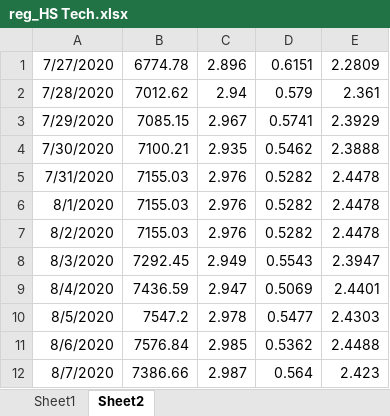
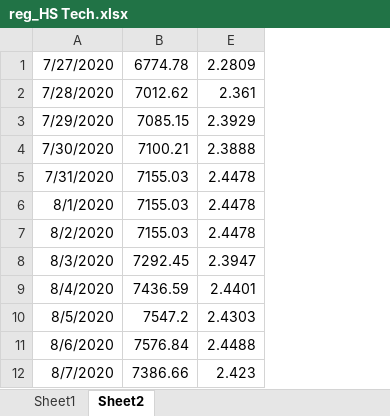
Before and after one commit to johns0nj/EU, an Excel workbook: BOND_EQT/reg_HS Tech.xlsx, sheet Sheet2, drawn as a sheet; only a part is shown; values as stored, in another font and other column widths than the file's, no borders; removed rows and columns are numbered as before the commit, all else as after; the diff covers the shown part only; the diff names each change by its address in the sheet, - before the commit and + after, or states it on an @@ line.

```diff
--- a/BOND_EQT/reg_HS Tech.xlsx (sheet Sheet2)
+++ b/BOND_EQT/reg_HS Tech.xlsx (sheet Sheet2)
@@ column C hidden, rows 1-12: 2.896 | 2.94 | 2.967 | 2.935 | 2.976 | 2.976 | 2.976 | 2.949 | 2.947 | 2.978 | 2.985 | 2.987 @@
@@ column D hidden, rows 1-12: 0.6151 | 0.579 | 0.5741 | 0.5462 | 0.5282 | 0.5282 | 0.5282 | 0.5543 | 0.5069 | 0.5477 | 0.5362 | 0.564 @@
```
Also changed, not shown: 28 added rows elsewhere in this sheet, sheet Sheet1, formulas that keep their value, hidden cells, BOND_EQT/reg.xlsx, 2 other files.
